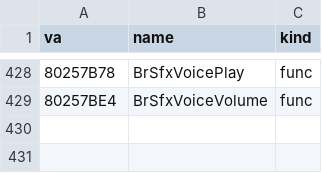
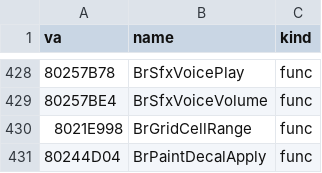
Before and after one commit to Link4Electronics/brally, a CSV file: n64/config/symbols_tgr.csv, drawn as a sheet; only a part is shown, gaps mark what is left out; the diff names each change by its address in the sheet, - before the commit and + after, or states it on an @@ line.

Commit message:
n64: BrGridCellRange and BrPaintDecalApply byte-exact; car.h names the decal part slots at 0x110

```diff
--- a/n64/config/symbols_tgr.csv
+++ b/n64/config/symbols_tgr.csv
+row 430: 8021E998 | BrGridCellRange | func
+row 431: 80244D04 | BrPaintDecalApply | func
```
Also changed, not shown: 6 other files.
